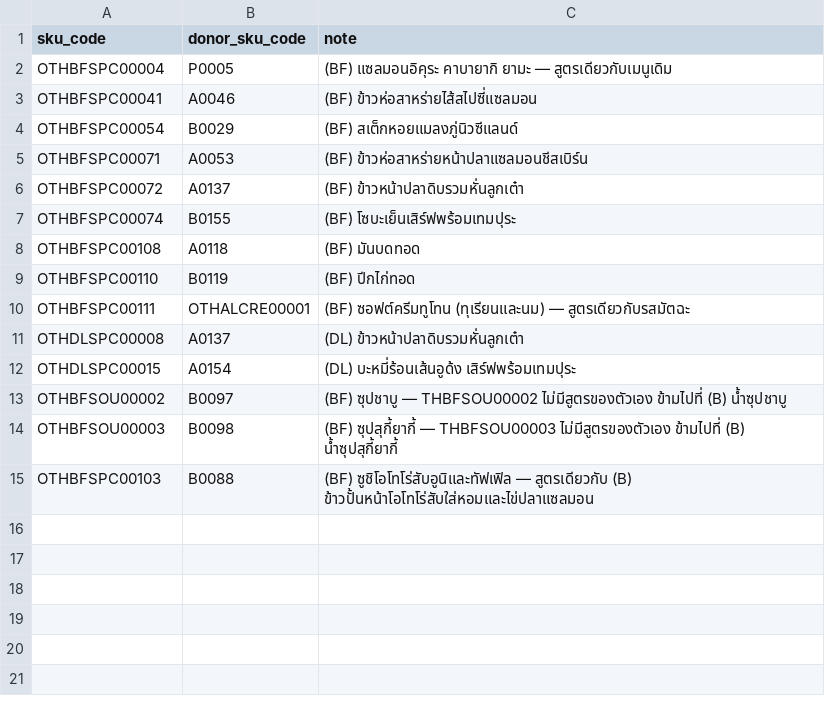
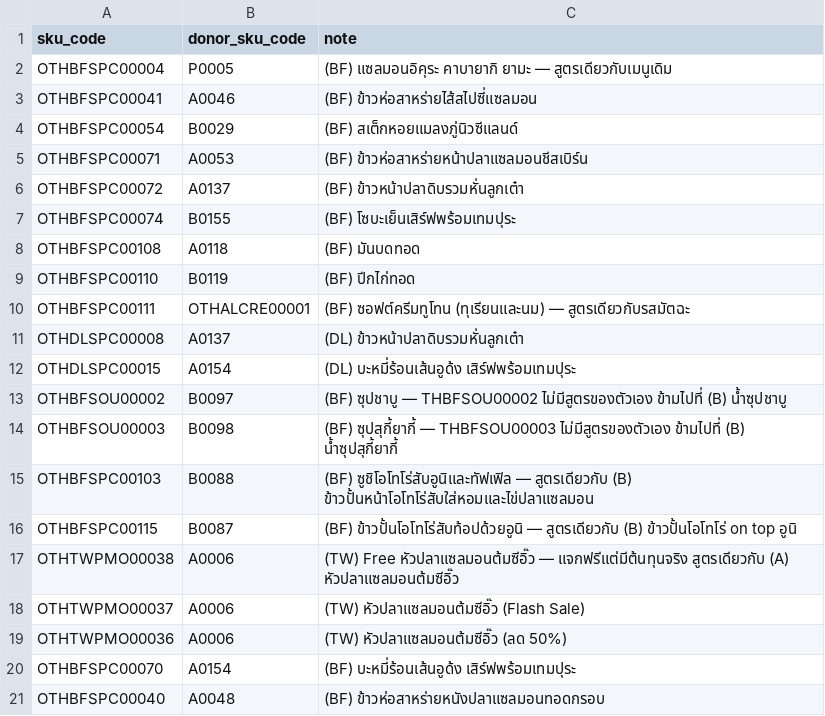
Before and after one commit to wayla69/oshineicost, a CSV file: backend/data/grand_menu_aliases_2026-09.csv, drawn as a sheet; the diff names each change by its address in the sheet, - before the commit and + after, or states it on an @@ line.

```diff
--- a/backend/data/grand_menu_aliases_2026-09.csv
+++ b/backend/data/grand_menu_aliases_2026-09.csv
+row 16: OTHBFSPC00115 | B0087 | (BF) ข้าวปั้นโอโทโร่สับท้อปด้วยอูนิ — สูตรเดียวกับ (B) ข้าวปั้นโอโทโร่ on top อูนิ
+row 17: OTHTWPMO00038 | A0006 | (TW) Free หัวปลาแซลมอนต้มซีอิ๊ว — แจกฟรีแต่มีต้นทุนจริง สูตรเดียวกับ (A) หัวปลาแซลมอนต้มซีอิ๊ว
+row 18: OTHTWPMO00037 | A0006 | (TW) หัวปลาแซลมอนต้มซีอิ๊ว (Flash Sale)
+row 19: OTHTWPMO00036 | A0006 | (TW) หัวปลาแซลมอนต้มซีอิ๊ว (ลด 50%)
+row 20: OTHBFSPC00070 | A0154 | (BF) บะหมี่ร้อนเส้นอูด้ง เสิร์ฟพร้อมเทมปุระ
+row 21: OTHBFSPC00040 | A0048 | (BF) ข้าวห่อสาหร่ายหนังปลาแซลมอนทอดกรอบ
```
Also changed, not shown: backend/data/estimated_costs_2026-09.csv, backend/data/recipes_2026-09.csv, 4 other files.
